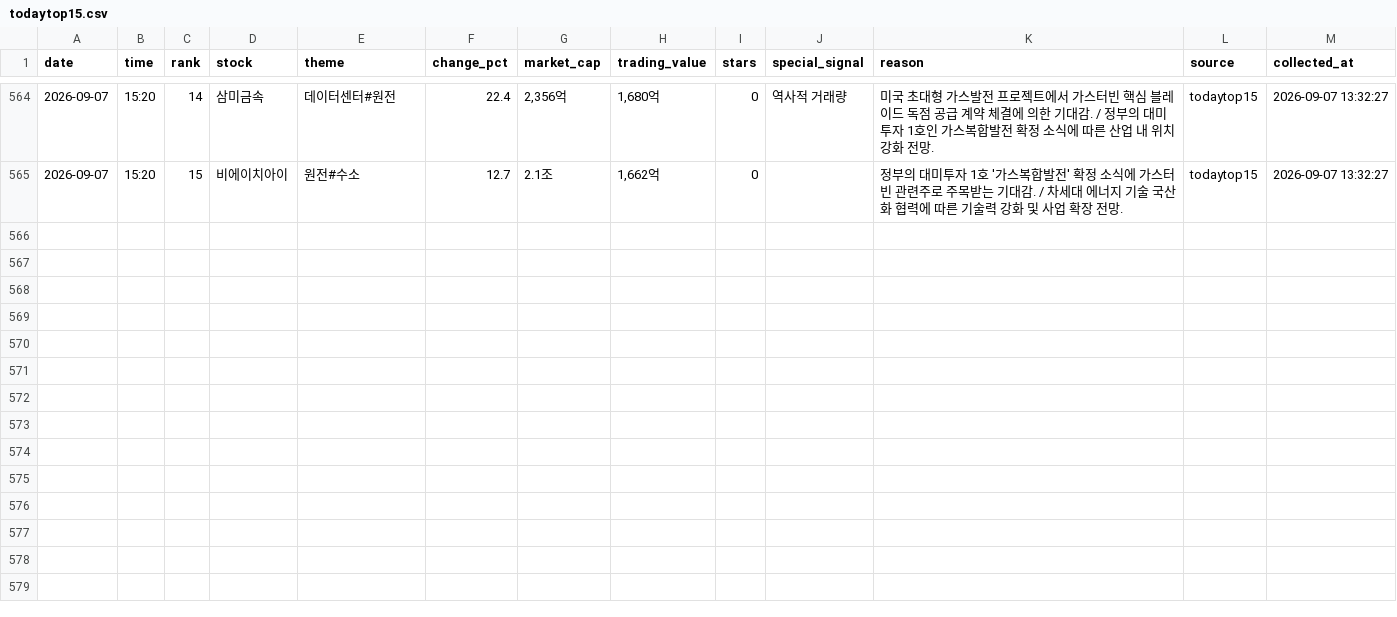
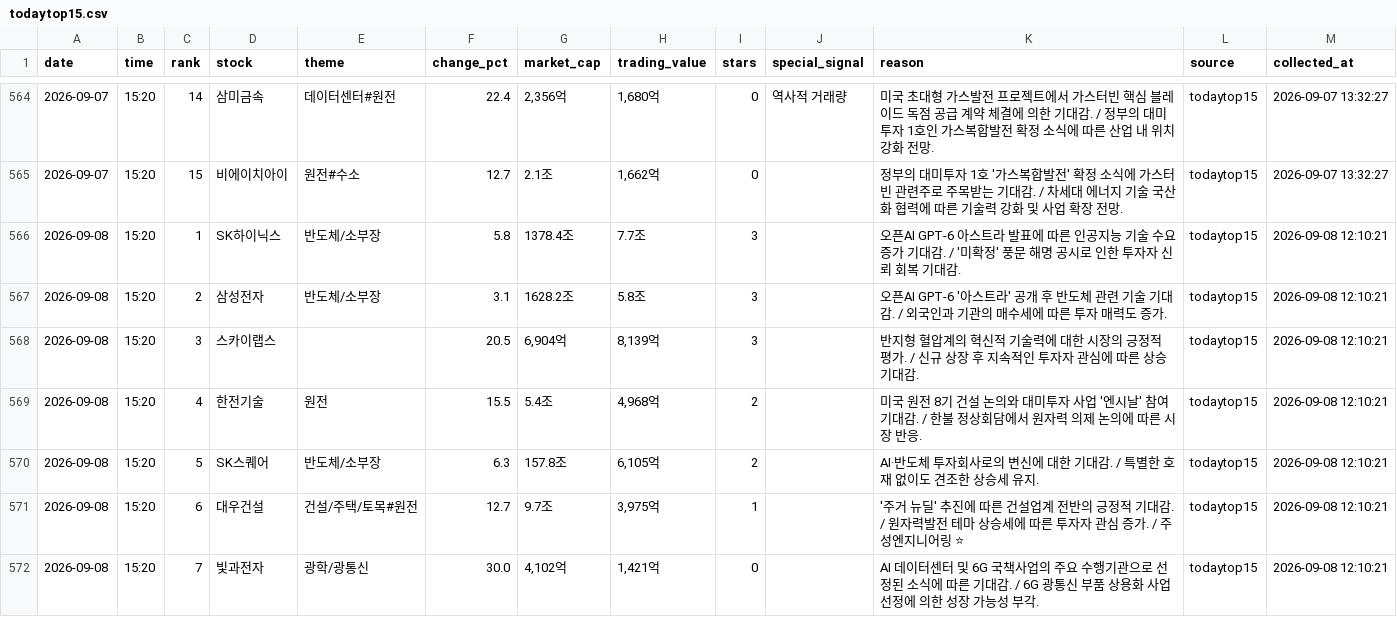
Before and after one commit to jinzhensheng-hash/awakeplus-dashboard, a CSV file: awakeplus/data/todaytop15.csv, drawn as a sheet; only a part is shown, gaps mark what is left out; the diff covers the shown part only; the diff names each change by its address in the sheet, - before the commit and + after, or states it on an @@ line.

Commit message:
Update AWAKEPLUS dashboard

```diff
--- a/awakeplus/data/todaytop15.csv
+++ b/awakeplus/data/todaytop15.csv
+row 566: 2026-09-08 | 15:20 | 1 | SK하이닉스 | 반도체/소부장 | 5.8 | 1378.4조 | 7.7조 | 3 |  | 오픈AI GPT-6 아스트라 발표에 따른 인공지능 기술 수요 증가 기대감. / '미확정' 풍문 해명 공시로 인한 투자자 신뢰 회복 기대감. | todaytop15 | 2026-09-08 12:10:21
+row 567: 2026-09-08 | 15:20 | 2 | 삼성전자 | 반도체/소부장 | 3.1 | 1628.2조 | 5.8조 | 3 |  | 오픈AI GPT-6 '아스트라' 공개 후 반도체 관련 기술 기대감. / 외국인과 기관의 매수세에 따른 투자 매력도 증가. | todaytop15 | 2026-09-08 12:10:21
+row 568: 2026-09-08 | 15:20 | 3 | 스카이랩스 |  | 20.5 | 6,904억 | 8,139억 | 3 |  | 반지형 혈압계의 혁신적 기술력에 대한 시장의 긍정적 평가. / 신규 상장 후 지속적인 투자자 관심에 따른 상승 기대감. | todaytop15 | 2026-09-08 12:10:21
+row 569: 2026-09-08 | 15:20 | 4 | 한전기술 | 원전 | 15.5 | 5.4조 | 4,968억 | 2 |  | 미국 원전 8기 건설 논의와 대미투자 사업 '엔시날' 참여 기대감. / 한불 정상회담에서 원자력 의제 논의에 따른 시장 반응. | todaytop15 | 2026-09-08 12:10:21
+row 570: 2026-09-08 | 15:20 | 5 | SK스퀘어 | 반도체/소부장 | 6.3 | 157.8조 | 6,105억 | 2 |  | AI·반도체 투자회사로의 변신에 대한 기대감. / 특별한 호재 없이도 견조한 상승세 유지. | todaytop15 | 2026-09-08 12:10:21
+row 571: 2026-09-08 | 15:20 | 6 | 대우건설 | 건설/주택/토목#원전 | 12.7 | 9.7조 | 3,975억 | 1 |  | '주거 뉴딜' 추진에 따른 건설업계 전반의 긍정적 기대감. / 원자력발전 테마 상승세에 따른 투자자 관심 증가. / 주성엔지니어링 ⭐ | todaytop15 | 2026-09-08 12:10:21
+row 572: 2026-09-08 | 15:20 | 7 | 빛과전자 | 광학/광통신 | 30.0 | 4,102억 | 1,421억 | 0 |  | AI 데이터센터 및 6G 국책사업의 주요 수행기관으로 선정된 소식에 따른 기대감. / 6G 광통신 부품 상용화 사업 선정에 의한 성장 가능성 부각. | todaytop15 | 2026-09-08 12:10:21
```
Also changed, not shown: 7 added rows elsewhere in this file, awakeplus/data/posts.csv, 3 other files.
